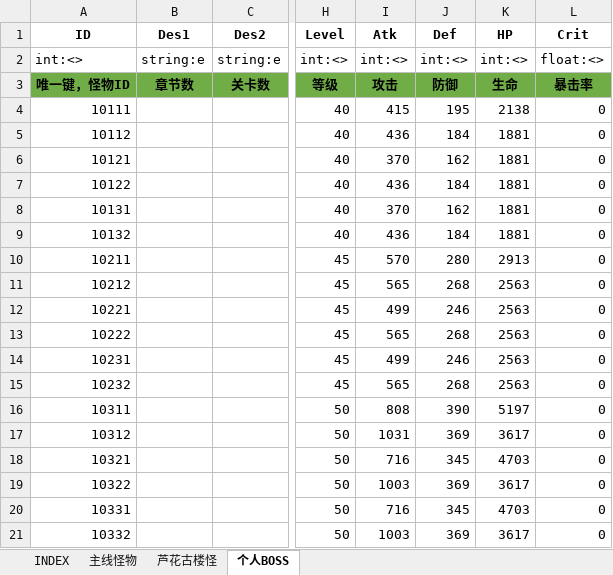
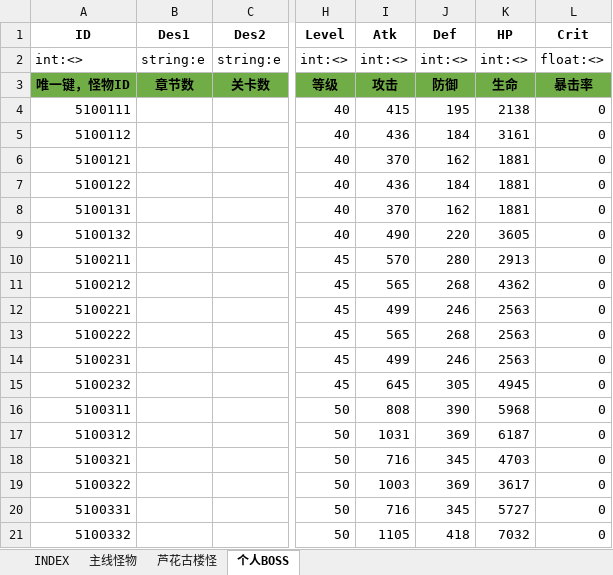
Before and after one commit to hataksumo/ExcelToLua, an Excel workbook: Excel/镇魂街/monster.怪物.xlsx, sheet 个人BOSS, drawn as a sheet; only a part is shown, gaps mark what is left out; values as stored, in another font and other column widths than the file's, no borders; the diff covers the shown part only; the diff names each change by its address in the sheet, - before the commit and + after, or states it on an @@ line.

```diff
--- a/Excel/镇魂街/monster.怪物.xlsx (sheet 个人BOSS)
+++ b/Excel/镇魂街/monster.怪物.xlsx (sheet 个人BOSS)
-A4 (ID): 10111
+A4 (ID): 5100111
-A5 (ID): 10112
+A5 (ID): 5100112
-K5 (HP): 1881
+K5 (HP): 3161
-A6 (ID): 10121
+A6 (ID): 5100121
-A7 (ID): 10122
+A7 (ID): 5100122
-A8 (ID): 10131
+A8 (ID): 5100131
-A9 (ID): 10132
+A9 (ID): 5100132
-I9 (Atk): 436
+I9 (Atk): 490
-J9 (Def): 184
+J9 (Def): 220
-K9 (HP): 1881
+K9 (HP): 3605
-A10 (ID): 10211
+A10 (ID): 5100211
-A11 (ID): 10212
+A11 (ID): 5100212
-K11 (HP): 2563
+K11 (HP): 4362
-A12 (ID): 10221
+A12 (ID): 5100221
-A13 (ID): 10222
+A13 (ID): 5100222
-A14 (ID): 10231
+A14 (ID): 5100231
-A15 (ID): 10232
+A15 (ID): 5100232
-I15 (Atk): 565
+I15 (Atk): 645
-J15 (Def): 268
+J15 (Def): 305
-K15 (HP): 2563
+K15 (HP): 4945
-A16 (ID): 10311
+A16 (ID): 5100311
-K16 (HP): 5197
+K16 (HP): 5968
-A17 (ID): 10312
+A17 (ID): 5100312
-K17 (HP): 3617
+K17 (HP): 6187
-A18 (ID): 10321
+A18 (ID): 5100321
-A19 (ID): 10322
+A19 (ID): 5100322
-A20 (ID): 10331
+A20 (ID): 5100331
-K20 (HP): 4703
+K20 (HP): 5727
-A21 (ID): 10332
+A21 (ID): 5100332
-I21 (Atk): 1003
+I21 (Atk): 1105
-J21 (Def): 369
+J21 (Def): 418
-K21 (HP): 3617
+K21 (HP): 7032
```
Also changed, not shown: 174 edited cells elsewhere in this sheet, sheet 芦花古楼怪, sheet 主线怪物, Excel/镇魂街/card.卡牌表.xlsx, Excel/镇魂街/drill.教学关卡.xlsx, 17 other files.
